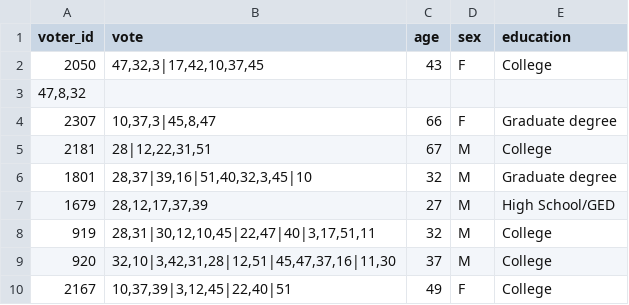
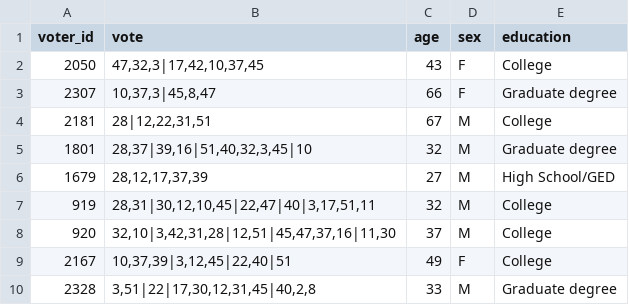
Before and after one commit to joshuasicw0818/PB-honour-project, a CSV file: datasets/generated/gen2.csv, drawn as a sheet; only a part is shown; the shorter side is filled out with more unchanged rows; the diff names each change by its address in the sheet, - before the commit and + after, or states it on an @@ line.

Commit message:
Enhance output generation by adding support for multiple voter files and creating corresponding output directories

```diff
--- a/datasets/generated/gen2.csv
+++ b/datasets/generated/gen2.csv
-row 3: 47,8,32
```
Also changed, not shown: 19 other files.
